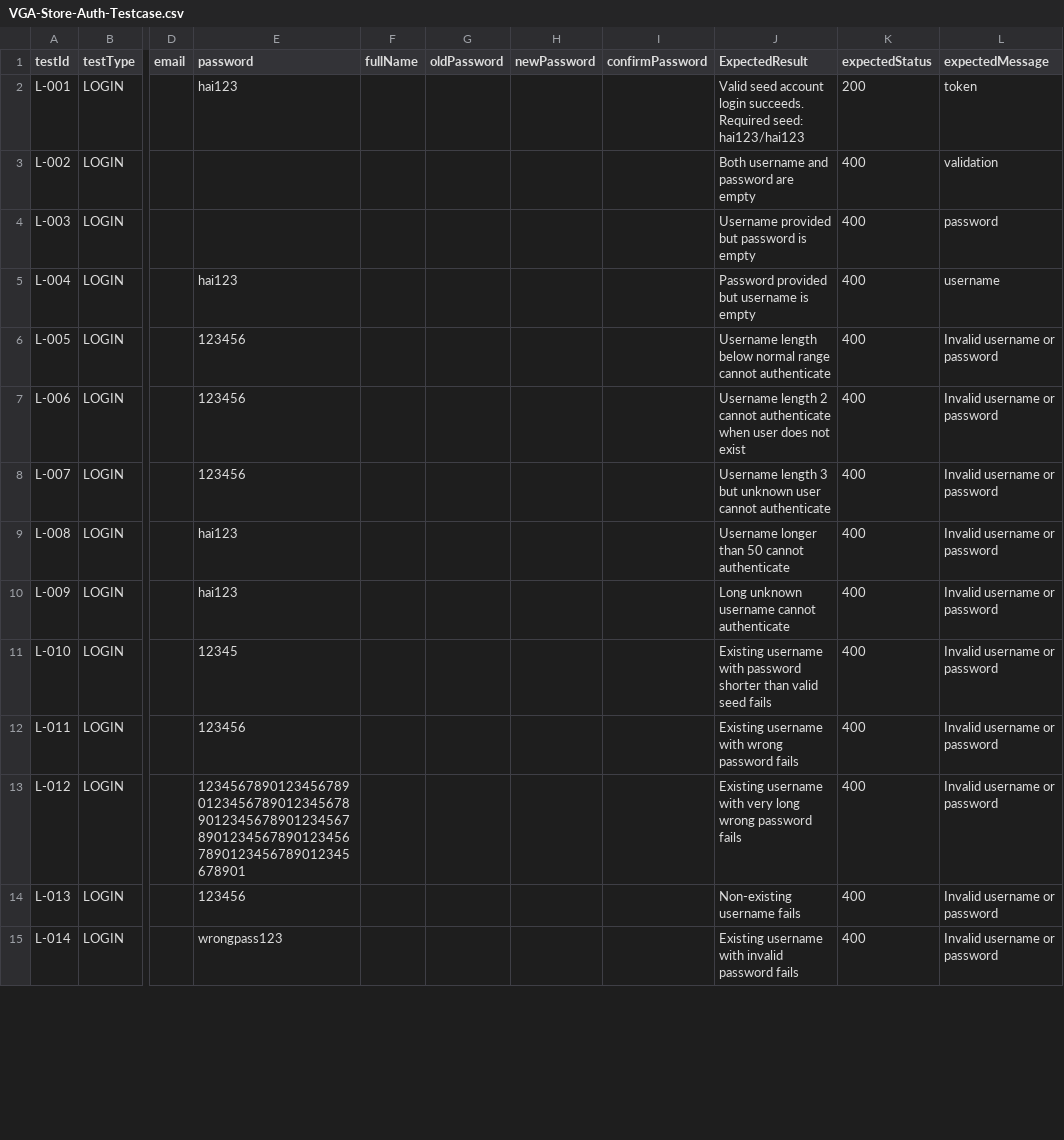
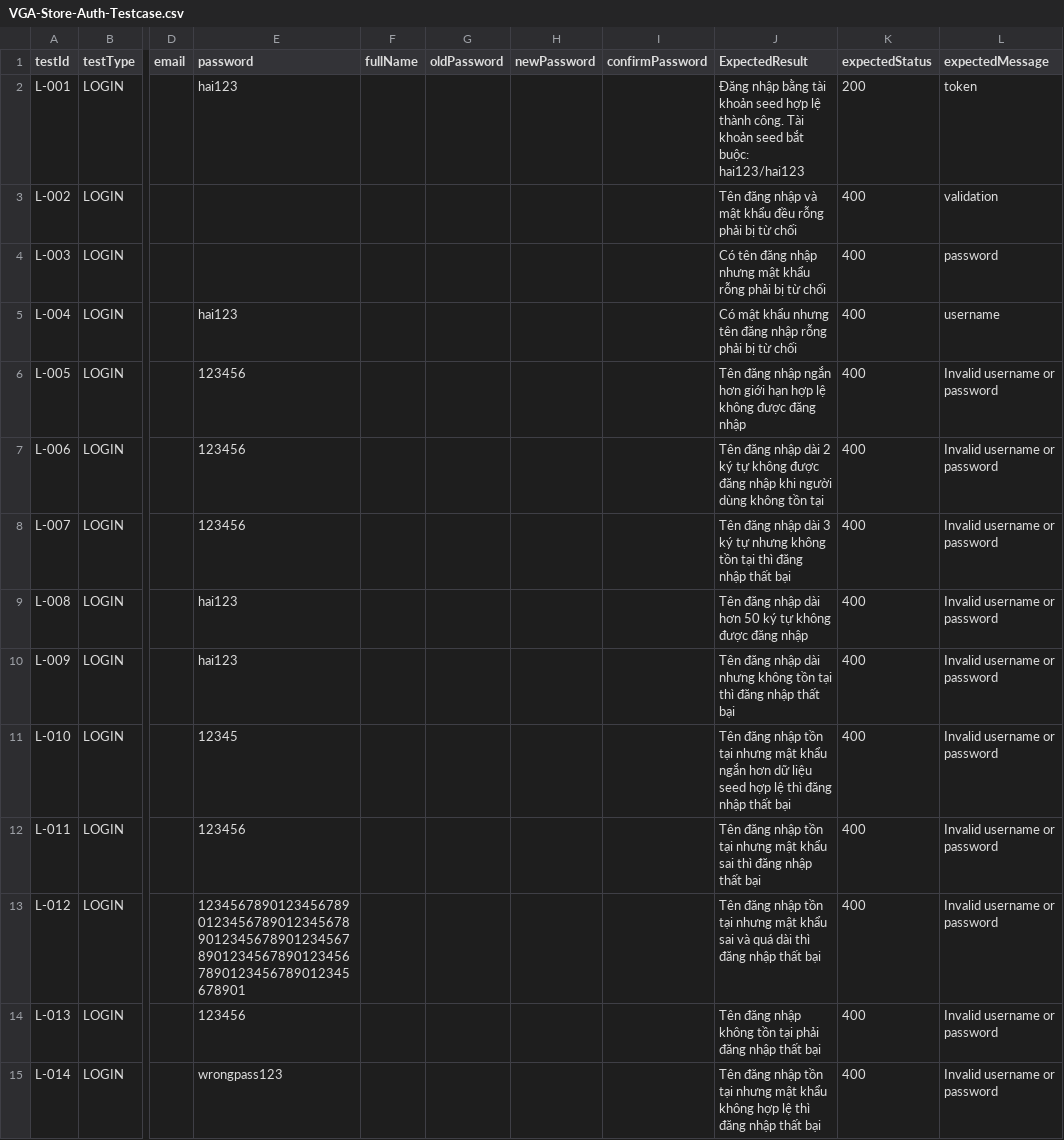
Before and after one commit to thanhhai375/vga-store-testing, a CSV file: automation/postman/VGA-AUTH-USER/VGA-Store-Auth/VGA-Store-Auth-Testcase.csv, drawn as a sheet; only a part is shown, gaps mark what is left out; the diff covers the shown part only; the diff names each change by its address in the sheet, - before the commit and + after, or states it on an @@ line.

```diff
--- a/automation/postman/VGA-AUTH-USER/VGA-Store-Auth/VGA-Store-Auth-Testcase.csv
+++ b/automation/postman/VGA-AUTH-USER/VGA-Store-Auth/VGA-Store-Auth-Testcase.csv
-J2 (ExpectedResult): Valid seed account login succeeds. Required seed: hai123/hai123
+J2 (ExpectedResult): Đăng nhập bằng tài khoản seed hợp lệ thành công. Tài khoản seed bắt buộc: hai123/hai123
-J3 (ExpectedResult): Both username and password are empty
+J3 (ExpectedResult): Tên đăng nhập và mật khẩu đều rỗng phải bị từ chối
-J4 (ExpectedResult): Username provided but password is empty
+J4 (ExpectedResult): Có tên đăng nhập nhưng mật khẩu rỗng phải bị từ chối
-J5 (ExpectedResult): Password provided but username is empty
+J5 (ExpectedResult): Có mật khẩu nhưng tên đăng nhập rỗng phải bị từ chối
-J6 (ExpectedResult): Username length below normal range cannot authenticate
+J6 (ExpectedResult): Tên đăng nhập ngắn hơn giới hạn hợp lệ không được đăng nhập
-J7 (ExpectedResult): Username length 2 cannot authenticate when user does not exist
+J7 (ExpectedResult): Tên đăng nhập dài 2 ký tự không được đăng nhập khi người dùng không tồn tại
-J8 (ExpectedResult): Username length 3 but unknown user cannot authenticate
+J8 (ExpectedResult): Tên đăng nhập dài 3 ký tự nhưng không tồn tại thì đăng nhập thất bại
-J9 (ExpectedResult): Username longer than 50 cannot authenticate
+J9 (ExpectedResult): Tên đăng nhập dài hơn 50 ký tự không được đăng nhập
-J10 (ExpectedResult): Long unknown username cannot authenticate
+J10 (ExpectedResult): Tên đăng nhập dài nhưng không tồn tại thì đăng nhập thất bại
-J11 (ExpectedResult): Existing username with password shorter than valid seed fails
+J11 (ExpectedResult): Tên đăng nhập tồn tại nhưng mật khẩu ngắn hơn dữ liệu seed hợp lệ thì đăng nhập thất bại
-J12 (ExpectedResult): Existing username with wrong password fails
+J12 (ExpectedResult): Tên đăng nhập tồn tại nhưng mật khẩu sai thì đăng nhập thất bại
-J13 (ExpectedResult): Existing username with very long wrong password fails
+J13 (ExpectedResult): Tên đăng nhập tồn tại nhưng mật khẩu sai và quá dài thì đăng nhập thất bại
-J14 (ExpectedResult): Non-existing username fails
+J14 (ExpectedResult): Tên đăng nhập không tồn tại phải đăng nhập thất bại
-J15 (ExpectedResult): Existing username with invalid password fails
+J15 (ExpectedResult): Tên đăng nhập tồn tại nhưng mật khẩu không hợp lệ thì đăng nhập thất bại
```
Also changed, not shown: 3 added rows and 62 edited cells elsewhere in this file, docs/testing/auth_test/whitebox_auth/AUTH_BRANCH_MATRIX.csv, 5 other files.
